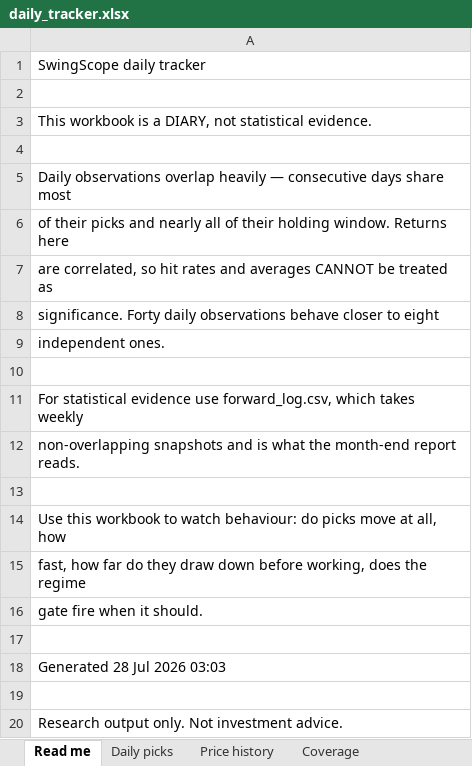
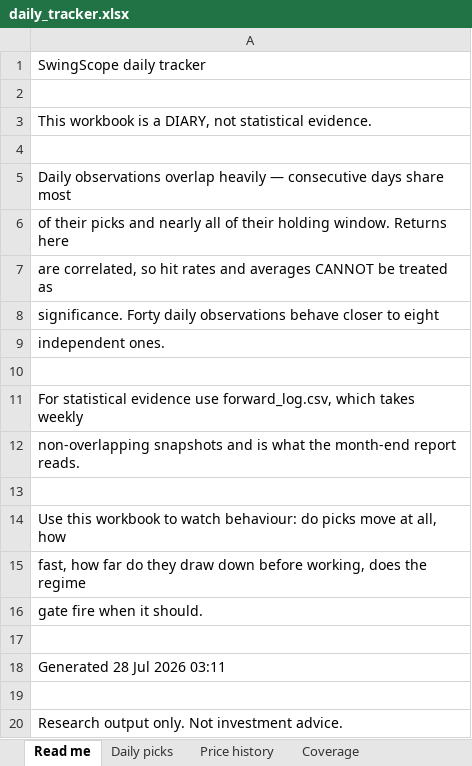
Before and after one commit to compukidsdgp-creator/Swing-trading, an Excel workbook: reports/daily_tracker.xlsx, sheet Read me, drawn as a sheet; values as stored, in another font and other column widths than the file's, no borders; the diff names each change by its address in the sheet, - before the commit and + after, or states it on an @@ line.

```diff
--- a/reports/daily_tracker.xlsx (sheet Read me)
+++ b/reports/daily_tracker.xlsx (sheet Read me)
-A18: Generated 28 Jul 2026 03:03
+A18: Generated 28 Jul 2026 03:11
```
Also changed, not shown: 3 other files.
